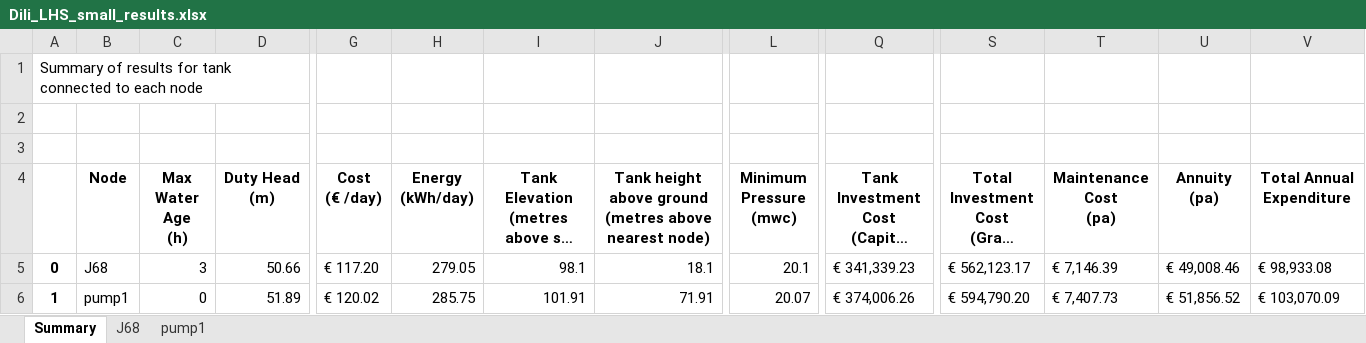
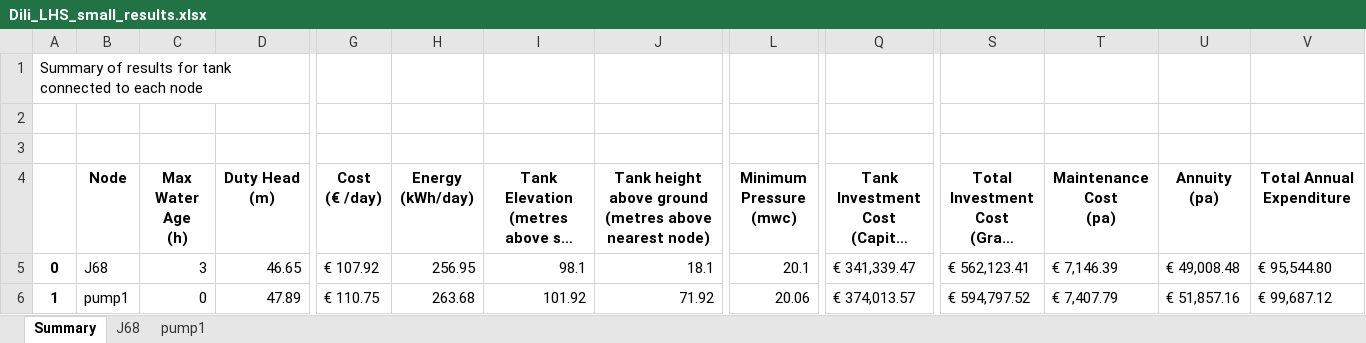
Before and after one commit to dmiller144/thesis_project, an Excel workbook: Dili_LHS_small_results/Dili_LHS_small_results.xlsx, sheet Summary, drawn as a sheet; only a part is shown, gaps mark what is left out; long unchanged cells end in …; values as stored, in another font and other column widths than the file's, no borders; the diff names each change by its address in the sheet, - before the commit and + after, or states it on an @@ line.

```diff
--- a/Dili_LHS_small_results/Dili_LHS_small_results.xlsx (sheet Summary)
+++ b/Dili_LHS_small_results/Dili_LHS_small_results.xlsx (sheet Summary)
-D5 (Duty Head (m)): 50.66
+D5 (Duty Head (m)): 46.65
-G5 (Cost (€ /day)): € 117.20
+G5 (Cost (€ /day)): € 107.92
-H5 (Energy (kWh/day)): 279.05
+H5 (Energy (kWh/day)): 256.95
-Q5: € 341,339.23
+Q5: € 341,339.47
-S5: € 562,123.17
+S5: € 562,123.41
-U5 (Annuity (pa)): € 49,008.46
+U5 (Annuity (pa)): € 49,008.48
-V5 (Total Annual Expenditure): € 98,933.08
+V5 (Total Annual Expenditure): € 95,544.80
-D6 (Duty Head (m)): 51.89
+D6 (Duty Head (m)): 47.89
-G6 (Cost (€ /day)): € 120.02
+G6 (Cost (€ /day)): € 110.75
-H6 (Energy (kWh/day)): 285.75
+H6 (Energy (kWh/day)): 263.68
-I6: 101.91
+I6: 101.92
-J6: 71.91
+J6: 71.92
-L6 (Minimum Pressure (mwc)): 20.07
+L6 (Minimum Pressure (mwc)): 20.06
-Q6: € 374,006.26
+Q6: € 374,013.57
-S6: € 594,790.20
+S6: € 594,797.52
-T6 (Maintenance Cost (pa)): € 7,407.73
+T6 (Maintenance Cost (pa)): € 7,407.79
-U6 (Annuity (pa)): € 51,856.52
+U6 (Annuity (pa)): € 51,857.16
-V6 (Total Annual Expenditure): € 103,070.09
+V6 (Total Annual Expenditure): € 99,687.12
```
Also changed, not shown: sheet pump1, sheet J68, DAWITOWN_base_results/Post processed 2.xlsx, Dili_LHS_main_noPRVs_results/Post_Processed_Dili_LHS_main_noPRVs_results.xlsx, 26 other files.
